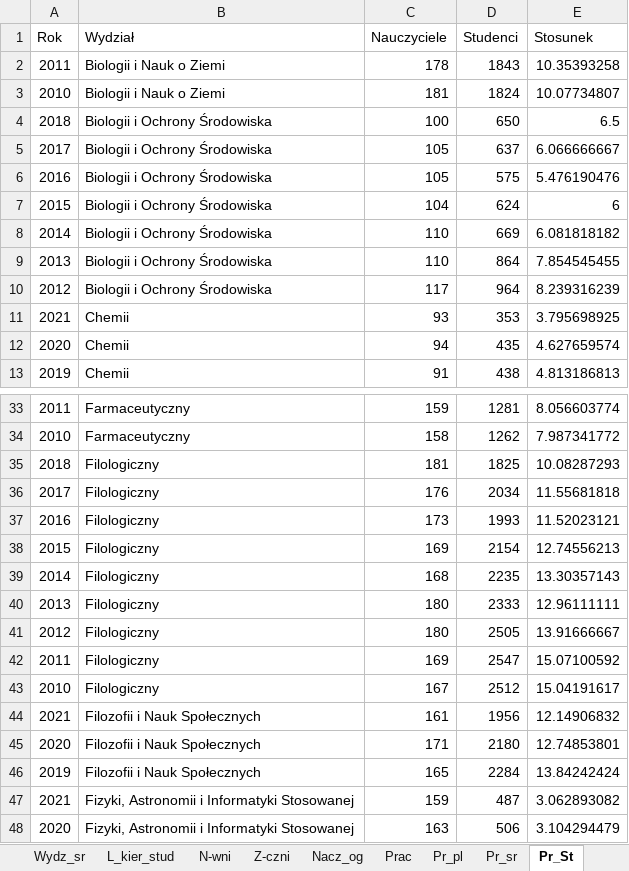
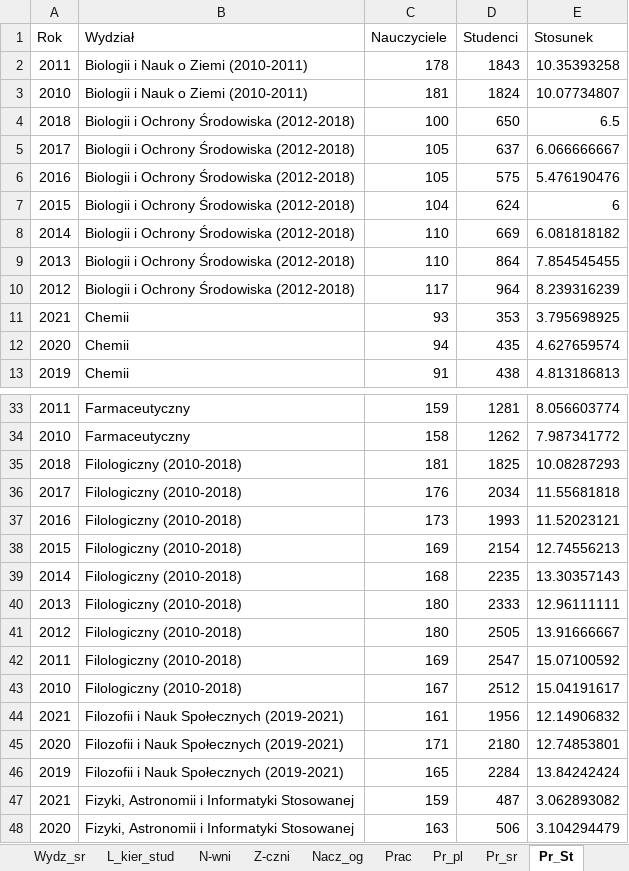
Before and after one commit to stat-umk/UMK-w-liczbach, an Excel workbook: Studenci.xlsx, sheet Pr_St, drawn as a sheet; only a part is shown, gaps mark what is left out; values as stored, in another font and other column widths than the file's, no borders; the diff covers the shown part only; the diff names each change by its address in the sheet, - before the commit and + after, or states it on an @@ line.

```diff
--- a/Studenci.xlsx (sheet Pr_St)
+++ b/Studenci.xlsx (sheet Pr_St)
-B2:B3 (Wydział): Biologii i Nauk o Ziemi
+B2:B3 (Wydział): Biologii i Nauk o Ziemi (2010-2011)
-B4:B10 (Wydział): Biologii i Ochrony Środowiska
+B4:B10 (Wydział): Biologii i Ochrony Środowiska (2012-2018)
-B35:B43 (Wydział): Filologiczny
+B35:B43 (Wydział): Filologiczny (2010-2018)
-B44:B46 (Wydział): Filozofii i Nauk Społecznych
+B44:B46 (Wydział): Filozofii i Nauk Społecznych (2019-2021)
```
Also changed, not shown: 31 edited cells elsewhere in this sheet.
